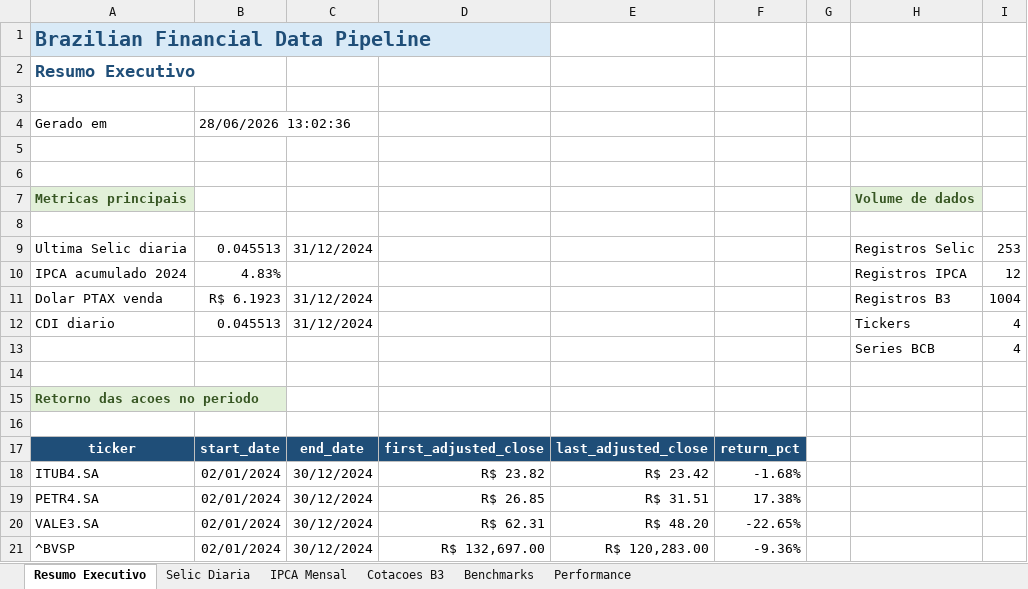
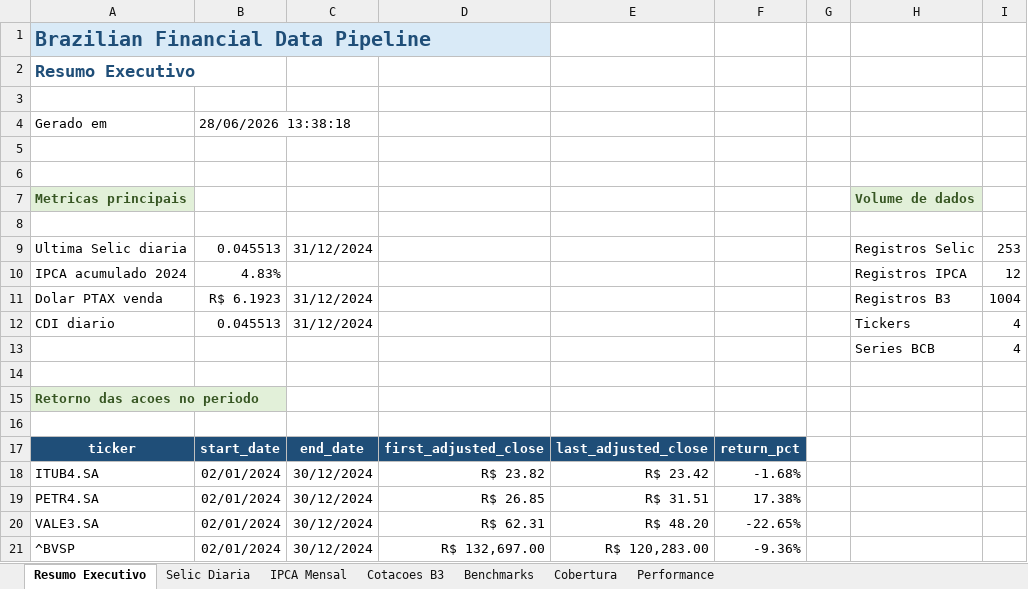
Before and after one commit to PedroPaullo/brazilian-financial-data-pipeline, an Excel workbook: reports/financial_report.xlsx, sheet Resumo Executivo, drawn as a sheet; values as stored, in another font and other column widths than the file's, no borders; table styles not drawn; the diff names each change by its address in the sheet, - before the commit and + after, or states it on an @@ line.

```diff
--- a/reports/financial_report.xlsx (sheet Resumo Executivo)
+++ b/reports/financial_report.xlsx (sheet Resumo Executivo)
+sheet tab: Cobertura
-B4: 28/06/2026 13:02:36
+B4: 28/06/2026 13:38:18
```
Also changed, not shown: charts or pictures, 22 other files.
